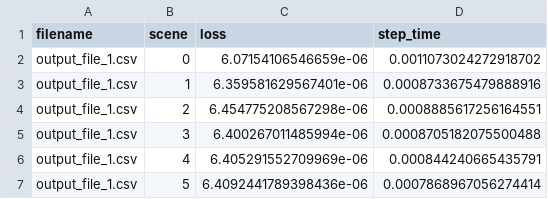
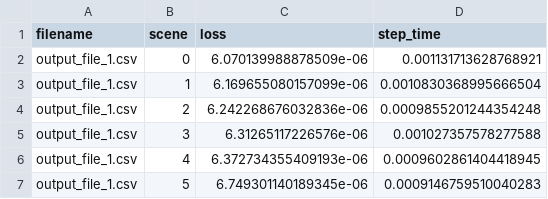
Before and after one commit to bikuta6/nbody-deep-sim, a CSV file: results/gnn/test_results_stepwise.csv, drawn as a sheet.

```diff
--- a/results/gnn/test_results_stepwise.csv
+++ b/results/gnn/test_results_stepwise.csv
@@ -1,7 +1,7 @@
 filename,scene,loss,step_time
-output_file_1.csv,0,6.07154106546659e-06,0.0011073024272918702
-output_file_1.csv,1,6.359581629567401e-06,0.0008733675479888916
-output_file_1.csv,2,6.454775208567298e-06,0.0008885617256164551
-output_file_1.csv,3,6.400267011485994e-06,0.0008705182075500488
-output_file_1.csv,4,6.405291552709969e-06,0.000844240665435791
-output_file_1.csv,5,6.4092441789398436e-06,0.0007868967056274414
+output_file_1.csv,0,6.070139988878509e-06,0.001131713628768921
+output_file_1.csv,1,6.169655080157099e-06,0.0010830368995666504
+output_file_1.csv,2,6.242268676032836e-06,0.0009855201244354248
+output_file_1.csv,3,6.31265117226576e-06,0.001027357578277588
+output_file_1.csv,4,6.372734355409193e-06,0.0009602861404418945
+output_file_1.csv,5,6.749301140189345e-06,0.0009146759510040283
```
Also changed, not shown: results/contconv/test_results_rollout.csv, results/contconv/test_results_stepwise.csv, 6 other files.
